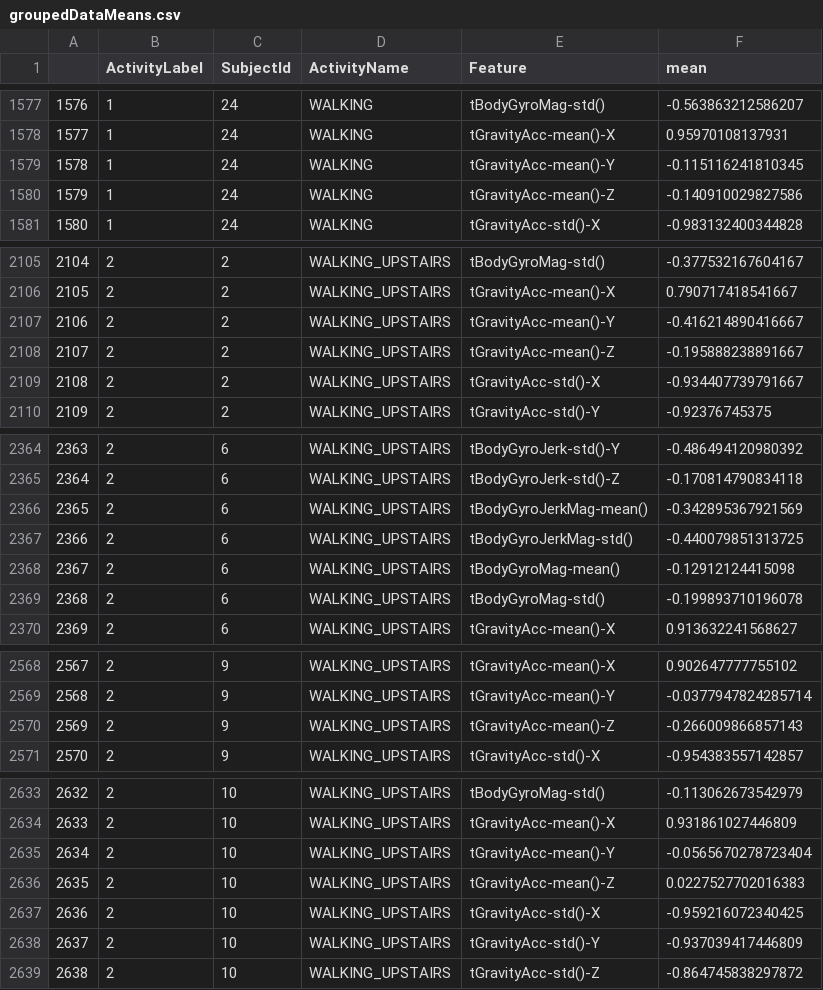
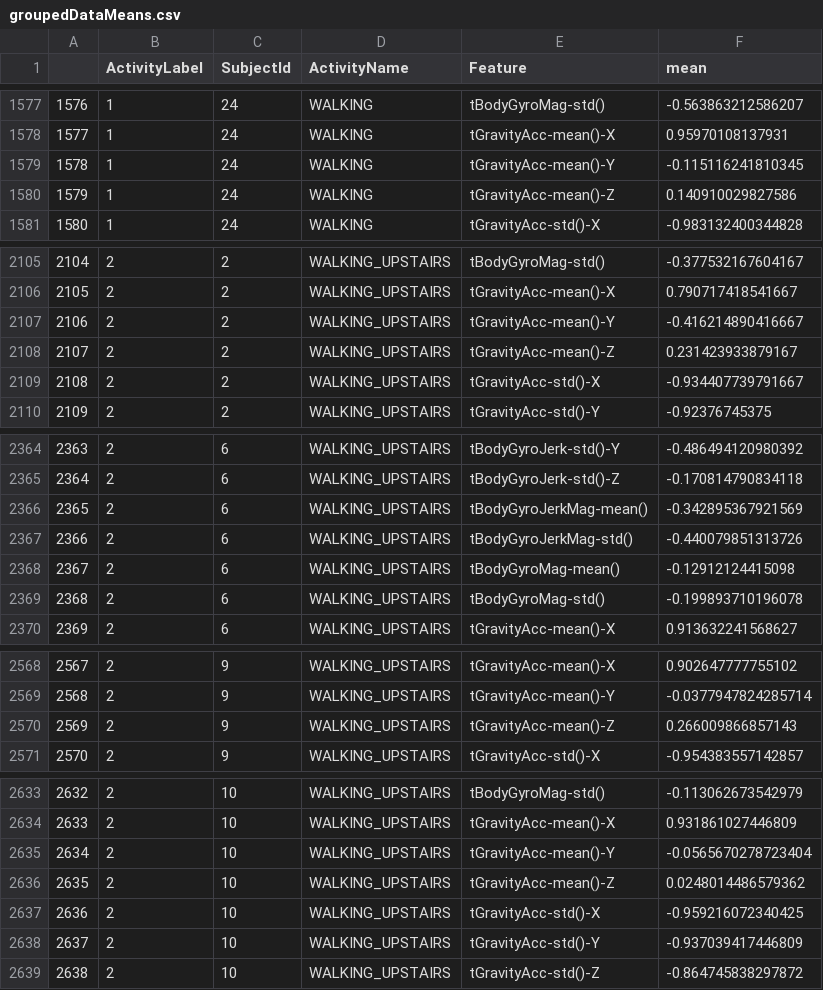
Before and after one commit to jonfreeland/FoDS_3-1_HumanActivityRecognition, a CSV file: groupedDataMeans.csv, drawn as a sheet; only a part is shown, gaps mark what is left out; the diff covers the shown part only.

```diff
--- a/groupedDataMeans.csv
+++ b/groupedDataMeans.csv
@@ -1579,3 +1579,3 @@
 "1578",1,24,"WALKING","tGravityAcc-mean()-Y",-0.115116241810345
-"1579",1,24,"WALKING","tGravityAcc-mean()-Z",-0.140910029827586
+"1579",1,24,"WALKING","tGravityAcc-mean()-Z",0.140910029827586
 "1580",1,24,"WALKING","tGravityAcc-std()-X",-0.983132400344828
@@ -2107,3 +2107,3 @@
 "2106",2,2,"WALKING_UPSTAIRS","tGravityAcc-mean()-Y",-0.416214890416667
-"2107",2,2,"WALKING_UPSTAIRS","tGravityAcc-mean()-Z",-0.195888238891667
+"2107",2,2,"WALKING_UPSTAIRS","tGravityAcc-mean()-Z",0.231423933879167
 "2108",2,2,"WALKING_UPSTAIRS","tGravityAcc-std()-X",-0.934407739791667
@@ -2366,3 +2366,3 @@
 "2365",2,6,"WALKING_UPSTAIRS","tBodyGyroJerkMag-mean()",-0.342895367921569
-"2366",2,6,"WALKING_UPSTAIRS","tBodyGyroJerkMag-std()",-0.440079851313725
+"2366",2,6,"WALKING_UPSTAIRS","tBodyGyroJerkMag-std()",-0.440079851313726
 "2367",2,6,"WALKING_UPSTAIRS","tBodyGyroMag-mean()",-0.12912124415098
@@ -2569,3 +2569,3 @@
 "2568",2,9,"WALKING_UPSTAIRS","tGravityAcc-mean()-Y",-0.0377947824285714
-"2569",2,9,"WALKING_UPSTAIRS","tGravityAcc-mean()-Z",-0.266009866857143
+"2569",2,9,"WALKING_UPSTAIRS","tGravityAcc-mean()-Z",0.266009866857143
 "2570",2,9,"WALKING_UPSTAIRS","tGravityAcc-std()-X",-0.954383557142857
@@ -2635,3 +2635,3 @@
 "2634",2,10,"WALKING_UPSTAIRS","tGravityAcc-mean()-Y",-0.0565670278723404
-"2635",2,10,"WALKING_UPSTAIRS","tGravityAcc-mean()-Z",0.0227527702016383
+"2635",2,10,"WALKING_UPSTAIRS","tGravityAcc-mean()-Z",0.0248014486579362
 "2636",2,10,"WALKING_UPSTAIRS","tGravityAcc-std()-X",-0.959216072340425
```
Also changed, not shown: 40 edited cells elsewhere in this file, 2 other files.
